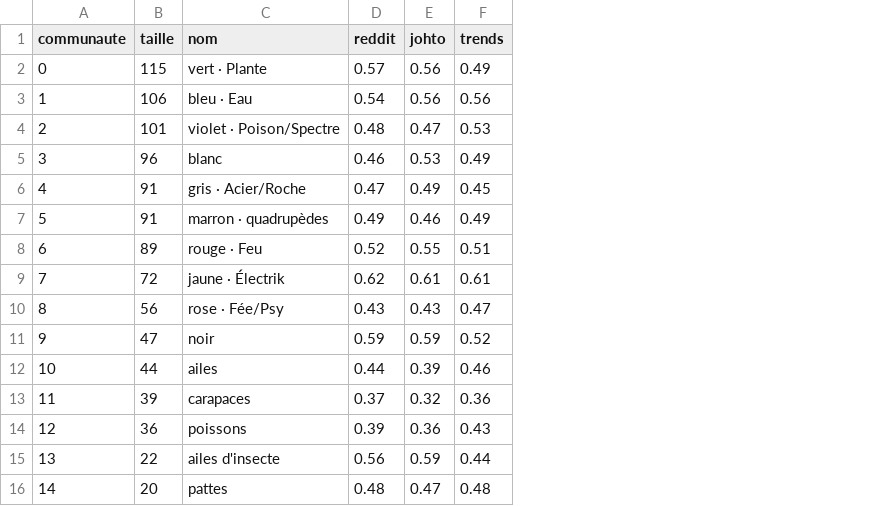
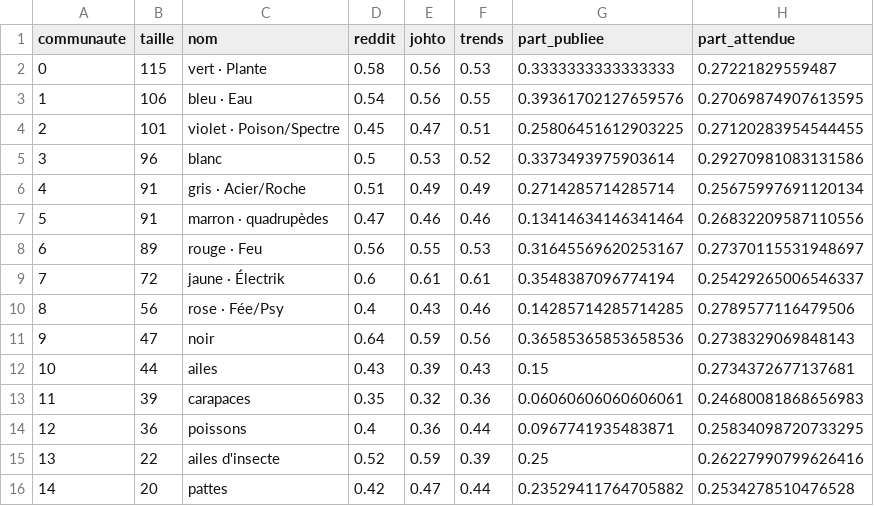
Before and after one commit to Kez0X/projet_pokemon, a CSV file: app/data/methode_07_communautes.csv, drawn as a sheet; the diff names each change by its address in the sheet, - before the commit and + after, or states it on an @@ line.

```diff
--- a/app/data/methode_07_communautes.csv
+++ b/app/data/methode_07_communautes.csv
+column G (part_publiee), rows 2-16: 0.3333333333333333 | 0.39361702127659576 | 0.25806451612903225 | 0.3373493975903614 | 0.2714285714285714 | 0.13414634146341464 | 0.31645569620253167 | 0.3548387096774194 | 0.14285714285714285 | 0.36585365853658536 | 0.15 | 0.06060606060606061 | 0.0967741935483871 | 0.25 | 0.23529411764705882
+column H (part_attendue), rows 2-16: 0.27221829559487 | 0.27069874907613595 | 0.27120283954544455 | 0.29270981083131586 | 0.25675997691120134 | 0.26832209587110556 | 0.27370115531948697 | 0.25429265006546337 | 0.2789577116479506 | 0.2738329069848143 | 0.2734372677137681 | 0.24680081868656983 | 0.25834098720733295 | 0.26227990799626416 | 0.2534278510476528
-D2 (reddit): 0.57
+D2 (reddit): 0.58
-F2 (trends): 0.49
+F2 (trends): 0.53
-F3 (trends): 0.56
+F3 (trends): 0.55
-D4 (reddit): 0.48
+D4 (reddit): 0.45
-F4 (trends): 0.53
+F4 (trends): 0.51
-D5 (reddit): 0.46
+D5 (reddit): 0.5
-F5 (trends): 0.49
+F5 (trends): 0.52
-D6 (reddit): 0.47
+D6 (reddit): 0.51
-F6 (trends): 0.45
+F6 (trends): 0.49
-D7 (reddit): 0.49
+D7 (reddit): 0.47
-F7 (trends): 0.49
+F7 (trends): 0.46
-D8 (reddit): 0.52
+D8 (reddit): 0.56
-F8 (trends): 0.51
+F8 (trends): 0.53
-D9 (reddit): 0.62
+D9 (reddit): 0.6
-D10 (reddit): 0.43
+D10 (reddit): 0.4
-F10 (trends): 0.47
+F10 (trends): 0.46
-D11 (reddit): 0.59
+D11 (reddit): 0.64
-F11 (trends): 0.52
+F11 (trends): 0.56
-D12 (reddit): 0.44
+D12 (reddit): 0.43
-F12 (trends): 0.46
+F12 (trends): 0.43
-D13 (reddit): 0.37
+D13 (reddit): 0.35
-D14 (reddit): 0.39
+D14 (reddit): 0.4
-F14 (trends): 0.43
+F14 (trends): 0.44
-D15 (reddit): 0.56
+D15 (reddit): 0.52
-F15 (trends): 0.44
+F15 (trends): 0.39
-D16 (reddit): 0.48
+D16 (reddit): 0.42
-F16 (trends): 0.48
+F16 (trends): 0.44
```
Also changed, not shown: app/data/methode_07_assortativite.csv, app/data/methode_07_centralites.csv, 5 other files.
